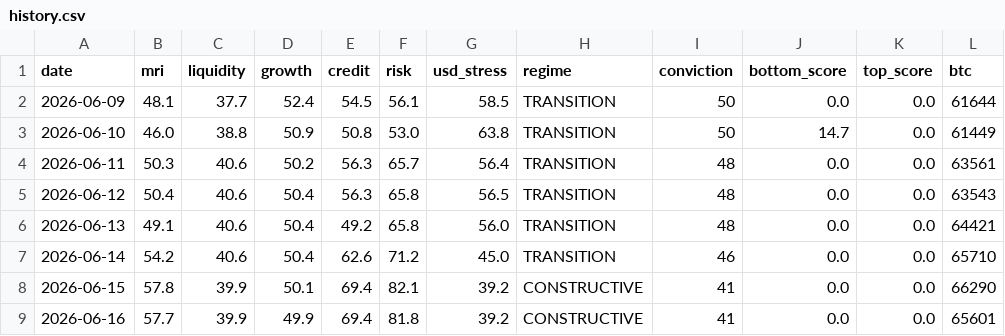
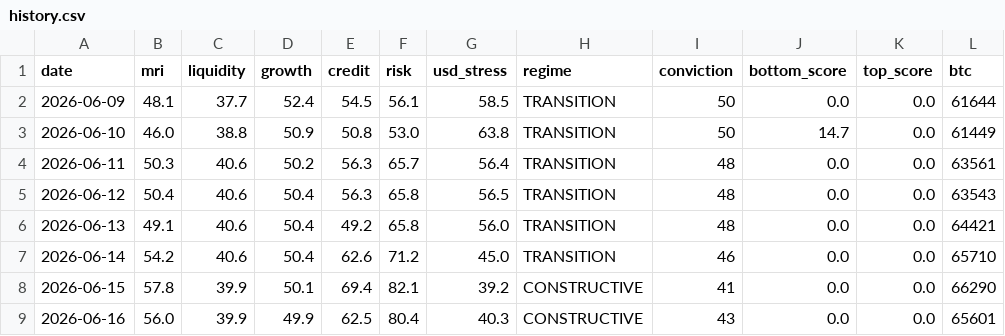
Before and after one commit to noahdeitmerg-svg/makro-dashboard, a CSV file: history.csv, drawn as a sheet; only a part is shown; the diff names each change by its address in the sheet, - before the commit and + after, or states it on an @@ line.

```diff
--- a/history.csv
+++ b/history.csv
-B9 (mri): 57.7
+B9 (mri): 56.0
-E9 (credit): 69.4
+E9 (credit): 62.5
-F9 (risk): 81.8
+F9 (risk): 80.4
-G9 (usd_stress): 39.2
+G9 (usd_stress): 40.3
-I9 (conviction): 41
+I9 (conviction): 43
```
Also changed, not shown: 2 other files.
